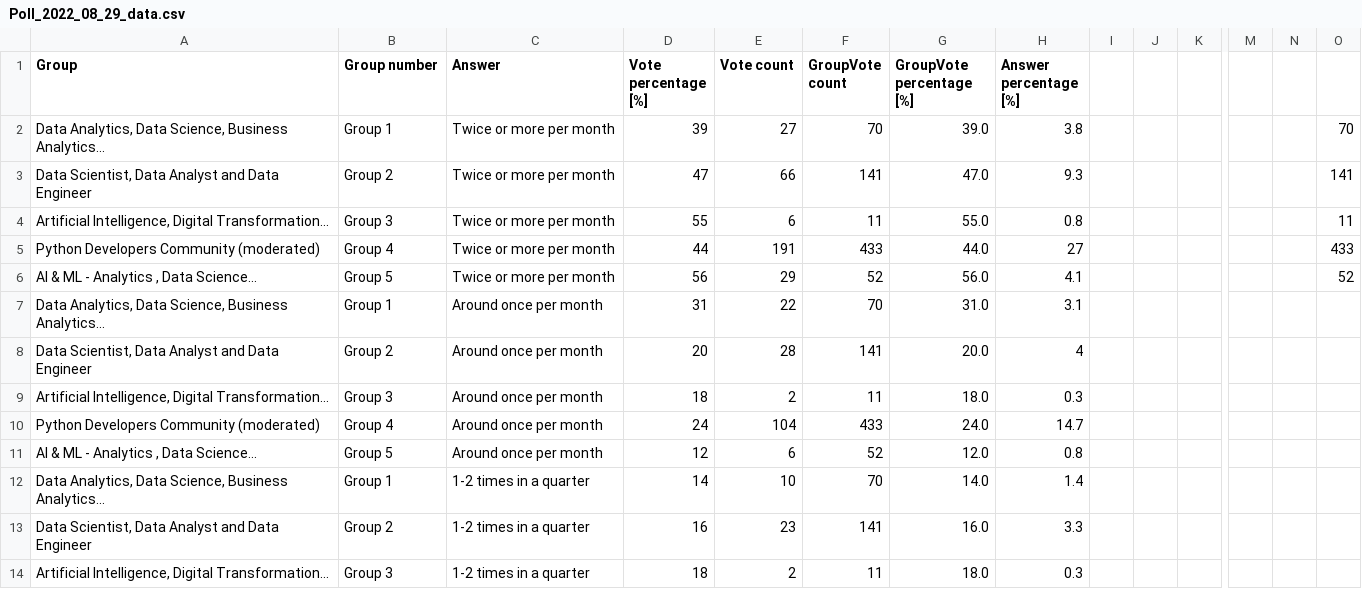
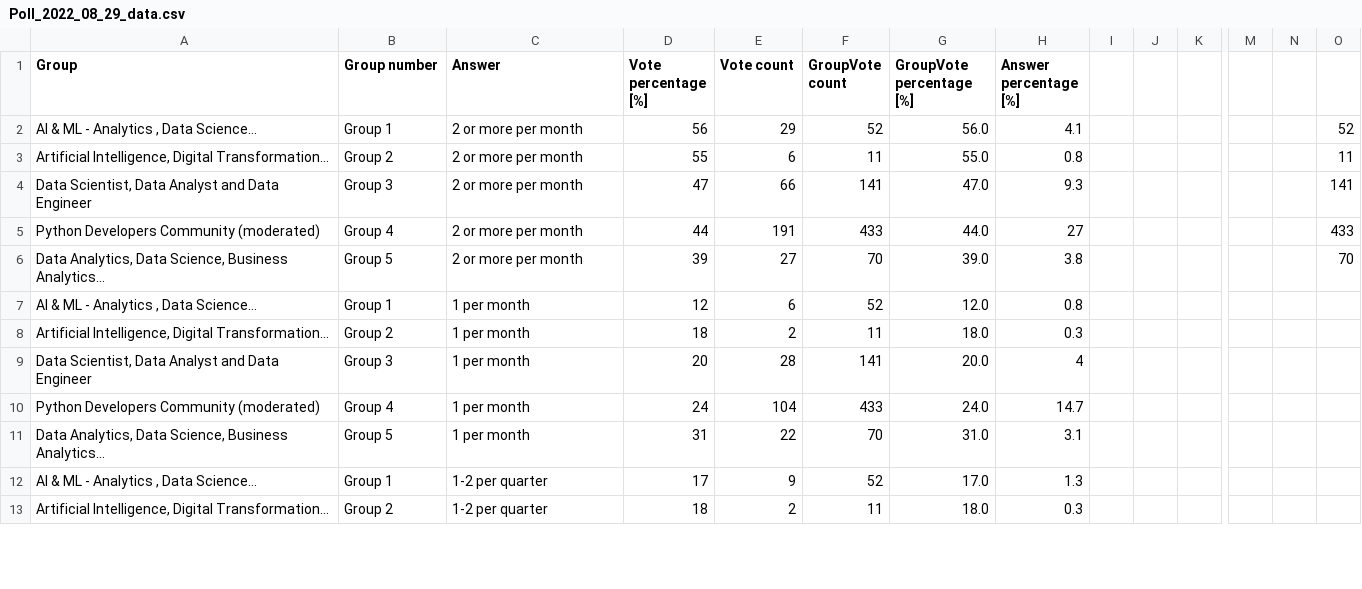
Before and after one commit to KleinK0910/Data, a CSV file: Poll_2022_08_29_data.csv, drawn as a sheet; only a part is shown, gaps mark what is left out; removed rows and columns are numbered as before the commit, all else as after; rows hold the shown columns only; the diff covers the shown part only; the diff names each change by its address in the sheet, - before the commit and + after, or states it on an @@ line.

Commit message:
Add files via upload

```diff
--- a/Poll_2022_08_29_data.csv
+++ b/Poll_2022_08_29_data.csv
-row 2: Data Analytics, Data Science, Business Analytics... | Group 1 | Twice or more per month | 39 | 27 | 70 | 39.0 | 3.8 |  |  |  |  |  | 70
-row 3: Data Scientist, Data Analyst and Data Engineer | Group 2 | Twice or more per month | 47 | 66 | 141 | 47.0 | 9.3 |  |  |  |  |  | 141
+row 2: AI & ML - Analytics , Data Science... | Group 1 | 2 or more per month | 56 | 29 | 52 | 56.0 | 4.1 |  |  |  |  |  | 52
-B3 (Group number): Group 3
+B3 (Group number): Group 2
-C3 (Answer): Twice or more per month
+C3 (Answer): 2 or more per month
+row 4: Data Scientist, Data Analyst and Data Engineer | Group 3 | 2 or more per month | 47 | 66 | 141 | 47.0 | 9.3 |  |  |  |  |  | 141
-C5 (Answer): Twice or more per month
+C5 (Answer): 2 or more per month
-row 6: AI & ML - Analytics , Data Science... | Group 5 | Twice or more per month | 56 | 29 | 52 | 56.0 | 4.1 |  |  |  |  |  | 52
-B6 (Group number): Group 1
+B6 (Group number): Group 5
-C6 (Answer): Around once per month
+C6 (Answer): 2 or more per month
-D6 (Vote percentage [%]): 31
+D6 (Vote percentage [%]): 39
-E6 (Vote count): 22
+E6 (Vote count): 27
-G6 (GroupVote percentage [%]): 31.0
+G6 (GroupVote percentage [%]): 39.0
-H6 (Answer percentage [%]): 3.1
+H6 (Answer percentage [%]): 3.8
-O6: (empty)
+O6: 70
-row 8: Data Scientist, Data Analyst and Data Engineer | Group 2 | Around once per month | 20 | 28 | 141 | 20.0 | 4
+row 7: AI & ML - Analytics , Data Science... | Group 1 | 1 per month | 12 | 6 | 52 | 12.0 | 0.8
-B8 (Group number): Group 3
+B8 (Group number): Group 2
-C8 (Answer): Around once per month
+C8 (Answer): 1 per month
+row 9: Data Scientist, Data Analyst and Data Engineer | Group 3 | 1 per month | 20 | 28 | 141 | 20.0 | 4
-C10 (Answer): Around once per month
+C10 (Answer): 1 per month
+row 11: Data Analytics, Data Science, Business Analytics... | Group 5 | 1 per month | 31 | 22 | 70 | 31.0 | 3.1
-B12 (Group number): Group 5
+B12 (Group number): Group 1
-C12 (Answer): Around once per month
+C12 (Answer): 1-2 per quarter
-D12 (Vote percentage [%]): 12
+D12 (Vote percentage [%]): 17
-E12 (Vote count): 6
+E12 (Vote count): 9
-G12 (GroupVote percentage [%]): 12.0
+G12 (GroupVote percentage [%]): 17.0
-H12 (Answer percentage [%]): 0.8
+H12 (Answer percentage [%]): 1.3
-row 12: Data Analytics, Data Science, Business Analytics... | Group 1 | 1-2 times in a quarter | 14 | 10 | 70 | 14.0 | 1.4
-row 13: Data Scientist, Data Analyst and Data Engineer | Group 2 | 1-2 times in a quarter | 16 | 23 | 141 | 16.0 | 3.3
-B13 (Group number): Group 3
+B13 (Group number): Group 2
-C13 (Answer): 1-2 times in a quarter
+C13 (Answer): 1-2 per quarter
```
Also changed, not shown: 4 added rows, 3 removed rows and 8 edited cells elsewhere in this file.
